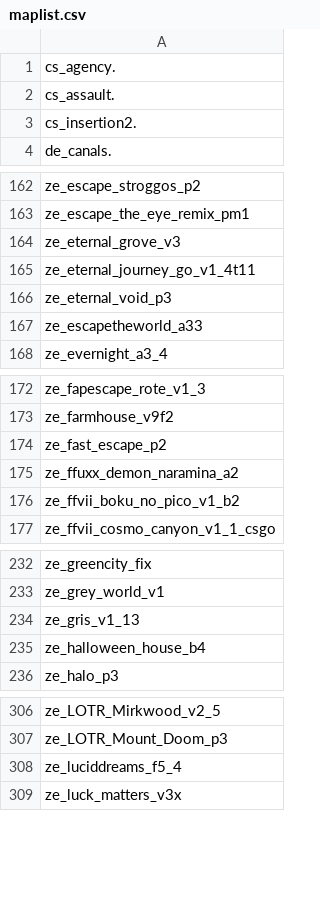
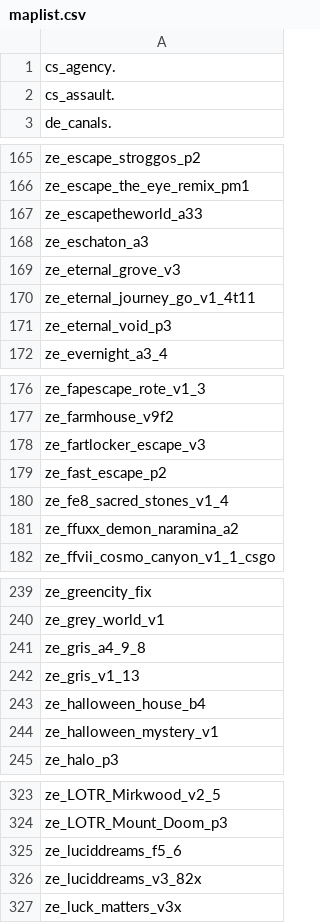
Before and after one commit to notkoen/Music-Names, a CSV file: maplist.csv, drawn as a sheet; only a part is shown, gaps mark what is left out; the diff covers the shown part only.

```diff
--- a/maplist.csv
+++ b/maplist.csv
@@ -2,3 +2,2 @@ cs_agency.
 cs_assault.
-cs_insertion2.
 de_canals.
@@ -163,2 +166,4 @@ ze_escape_stroggos_p2,
 ze_escape_the_eye_remix_pm1,
+ze_escapetheworld_a33,
+ze_eschaton_a3,
 ze_eternal_grove_v3,
@@ -166,3 +171,2 @@ ze_eternal_journey_go_v1_4t11,
 ze_eternal_void_p3,
-ze_escapetheworld_a33,
 ze_evernight_a3_4,
@@ -173,5 +177,6 @@ ze_fapescape_rote_v1_3,
 ze_farmhouse_v9f2,
+ze_fartlocker_escape_v3,
 ze_fast_escape_p2,
+ze_fe8_sacred_stones_v1_4,
 ze_ffuxx_demon_naramina_a2,
-ze_ffvii_boku_no_pico_v1_b2,
 ze_ffvii_cosmo_canyon_v1_1_csgo,
@@ -233,4 +240,6 @@ ze_greencity_fix,
 ze_grey_world_v1,
+ze_gris_a4_9_8,
 ze_gris_v1_13,
 ze_halloween_house_b4,
+ze_halloween_mystery_v1,
 ze_halo_p3,
@@ -307,3 +324,4 @@ ze_LOTR_Mirkwood_v2_5,
 ze_LOTR_Mount_Doom_p3,
-ze_luciddreams_f5_4,
+ze_luciddreams_f5_6,
+ze_luciddreams_v3_82x,
 ze_luck_matters_v3x,
```
Also changed, not shown: 26 added rows and 7 edited cells elsewhere in this file, 1 other file.
